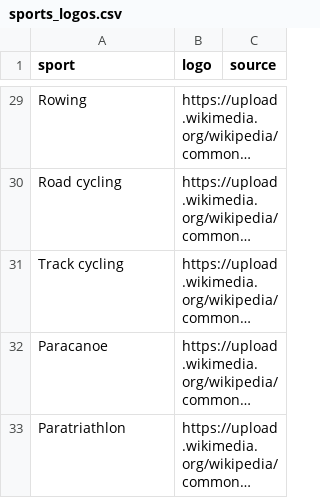
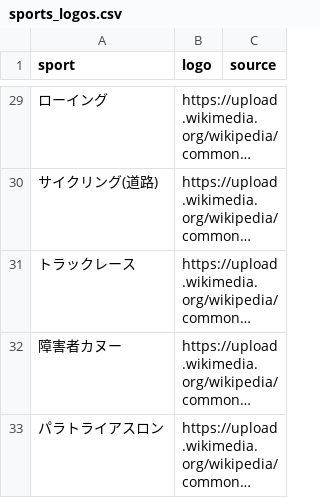
Before and after one commit to deaxmachina/olympicsjp, a CSV file: src/data/sports_logos.csv, drawn as a sheet; only a part is shown, gaps mark what is left out; long unchanged cells end in …; the diff covers the shown part only; the diff names each change by its address in the sheet, - before the commit and + after, or states it on an @@ line.

```diff
--- a/src/data/sports_logos.csv
+++ b/src/data/sports_logos.csv
-A29 (sport): Rowing
+A29 (sport): ローイング
-A30 (sport): Road cycling
+A30 (sport): サイクリング(道路)
-A31 (sport): Track cycling
+A31 (sport): トラックレース
-A32 (sport): Paracanoe
+A32 (sport): 障害者カヌー
-A33 (sport): Paratriathlon
+A33 (sport): パラトライアスロン
```
Also changed, not shown: 25 edited cells elsewhere in this file, src/data/environmental_cal.csv, src/data/paralympics.csv, 14 other files.
